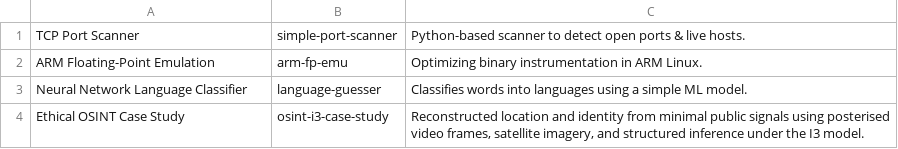
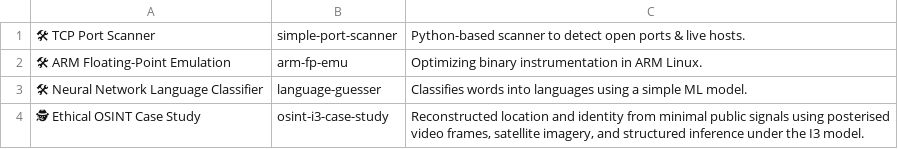
Before and after one commit to mbeardwell/mbeardwell, a CSV file: docs/projects.csv, drawn as a sheet; the diff names each change by its address in the sheet, - before the commit and + after, or states it on an @@ line.

Commit message:
Update projects.csv

```diff
--- a/docs/projects.csv
+++ b/docs/projects.csv
-A1: TCP Port Scanner
+A1: 🛠 TCP Port Scanner
-A2: ARM Floating-Point Emulation
+A2: 🛠 ARM Floating-Point Emulation
-A3: Neural Network Language Classifier
+A3: 🛠 Neural Network Language Classifier
-A4: Ethical OSINT Case Study
+A4: 🕵 Ethical OSINT Case Study
```
